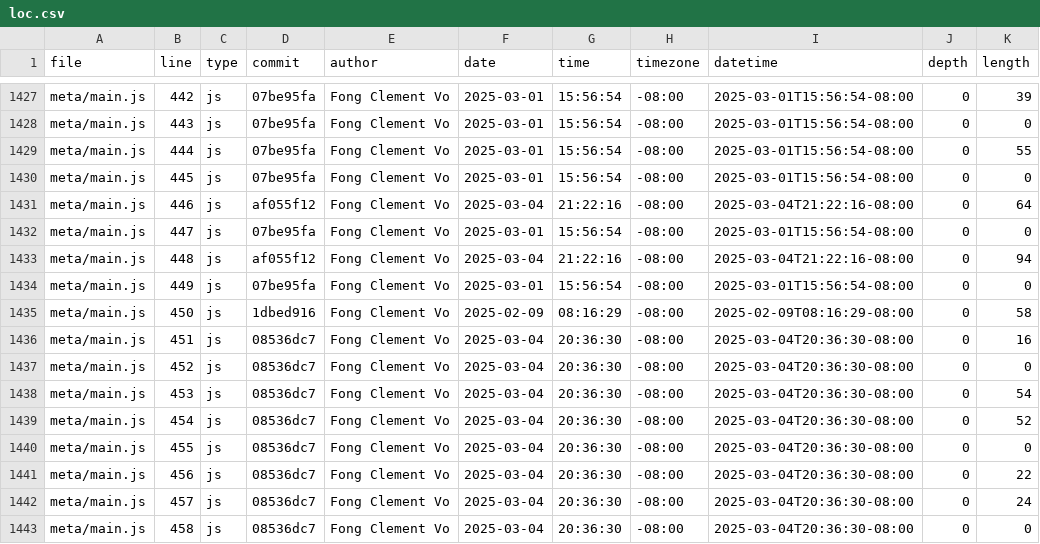
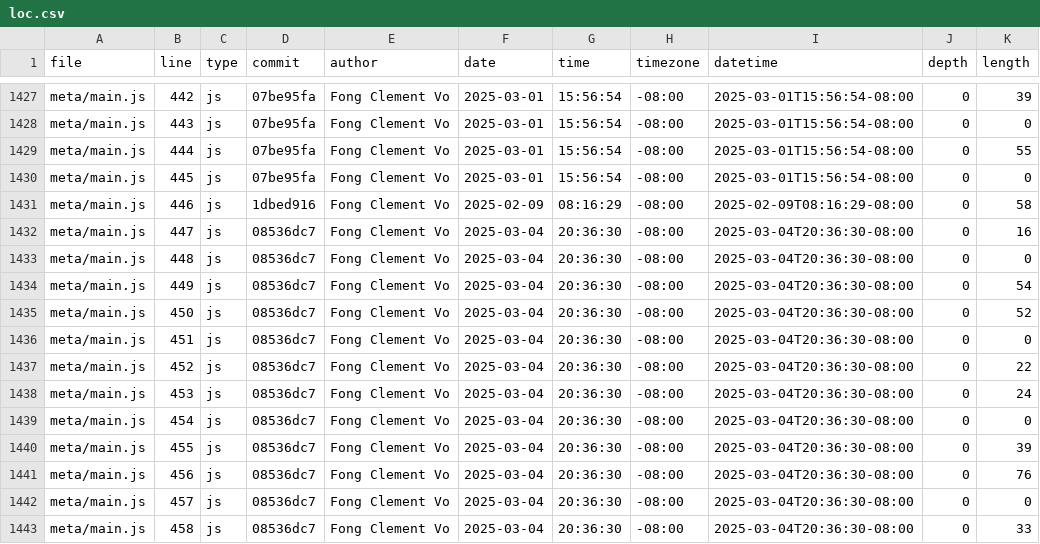
Before and after one commit to ClemHubble/portfolio, a CSV file: meta/loc.csv, drawn as a sheet; only a part is shown, gaps mark what is left out; the diff covers the shown part only.

```diff
--- a/meta/loc.csv
+++ b/meta/loc.csv
@@ -1430,14 +1430,14 @@ meta/main.js,444,js,07be95fa,Fong Clement Vo,2025-03-01,15:56:54,-08:00,2025-03-
 meta/main.js,445,js,07be95fa,Fong Clement Vo,2025-03-01,15:56:54,-08:00,2025-03-01T15:56:54-08:00,0,0
-meta/main.js,446,js,af055f12,Fong Clement Vo,2025-03-04,21:22:16,-08:00,2025-03-04T21:22:16-08:00,0,64
-meta/main.js,447,js,07be95fa,Fong Clement Vo,2025-03-01,15:56:54,-08:00,2025-03-01T15:56:54-08:00,0,0
-meta/main.js,448,js,af055f12,Fong Clement Vo,2025-03-04,21:22:16,-08:00,2025-03-04T21:22:16-08:00,0,94
-meta/main.js,449,js,07be95fa,Fong Clement Vo,2025-03-01,15:56:54,-08:00,2025-03-01T15:56:54-08:00,0,0
-meta/main.js,450,js,1dbed916,Fong Clement Vo,2025-02-09,08:16:29,-08:00,2025-02-09T08:16:29-08:00,0,58
-meta/main.js,451,js,08536dc7,Fong Clement Vo,2025-03-04,20:36:30,-08:00,2025-03-04T20:36:30-08:00,0,16
-meta/main.js,452,js,08536dc7,Fong Clement Vo,2025-03-04,20:36:30,-08:00,2025-03-04T20:36:30-08:00,0,0
-meta/main.js,453,js,08536dc7,Fong Clement Vo,2025-03-04,20:36:30,-08:00,2025-03-04T20:36:30-08:00,0,54
-meta/main.js,454,js,08536dc7,Fong Clement Vo,2025-03-04,20:36:30,-08:00,2025-03-04T20:36:30-08:00,0,52
-meta/main.js,455,js,08536dc7,Fong Clement Vo,2025-03-04,20:36:30,-08:00,2025-03-04T20:36:30-08:00,0,0
-meta/main.js,456,js,08536dc7,Fong Clement Vo,2025-03-04,20:36:30,-08:00,2025-03-04T20:36:30-08:00,0,22
-meta/main.js,457,js,08536dc7,Fong Clement Vo,2025-03-04,20:36:30,-08:00,2025-03-04T20:36:30-08:00,0,24
-meta/main.js,458,js,08536dc7,Fong Clement Vo,2025-03-04,20:36:30,-08:00,2025-03-04T20:36:30-08:00,0,0
+meta/main.js,446,js,1dbed916,Fong Clement Vo,2025-02-09,08:16:29,-08:00,2025-02-09T08:16:29-08:00,0,58
+meta/main.js,447,js,08536dc7,Fong Clement Vo,2025-03-04,20:36:30,-08:00,2025-03-04T20:36:30-08:00,0,16
+meta/main.js,448,js,08536dc7,Fong Clement Vo,2025-03-04,20:36:30,-08:00,2025-03-04T20:36:30-08:00,0,0
+meta/main.js,449,js,08536dc7,Fong Clement Vo,2025-03-04,20:36:30,-08:00,2025-03-04T20:36:30-08:00,0,54
+meta/main.js,450,js,08536dc7,Fong Clement Vo,2025-03-04,20:36:30,-08:00,2025-03-04T20:36:30-08:00,0,52
+meta/main.js,451,js,08536dc7,Fong Clement Vo,2025-03-04,20:36:30,-08:00,2025-03-04T20:36:30-08:00,0,0
+meta/main.js,452,js,08536dc7,Fong Clement Vo,2025-03-04,20:36:30,-08:00,2025-03-04T20:36:30-08:00,0,22
+meta/main.js,453,js,08536dc7,Fong Clement Vo,2025-03-04,20:36:30,-08:00,2025-03-04T20:36:30-08:00,0,24
+meta/main.js,454,js,08536dc7,Fong Clement Vo,2025-03-04,20:36:30,-08:00,2025-03-04T20:36:30-08:00,0,0
+meta/main.js,455,js,08536dc7,Fong Clement Vo,2025-03-04,20:36:30,-08:00,2025-03-04T20:36:30-08:00,0,39
+meta/main.js,456,js,08536dc7,Fong Clement Vo,2025-03-04,20:36:30,-08:00,2025-03-04T20:36:30-08:00,0,76
+meta/main.js,457,js,08536dc7,Fong Clement Vo,2025-03-04,20:36:30,-08:00,2025-03-04T20:36:30-08:00,0,0
+meta/main.js,458,js,08536dc7,Fong Clement Vo,2025-03-04,20:36:30,-08:00,2025-03-04T20:36:30-08:00,0,33
```
Also changed, not shown: 4 removed rows and 75 edited cells elsewhere in this file.
